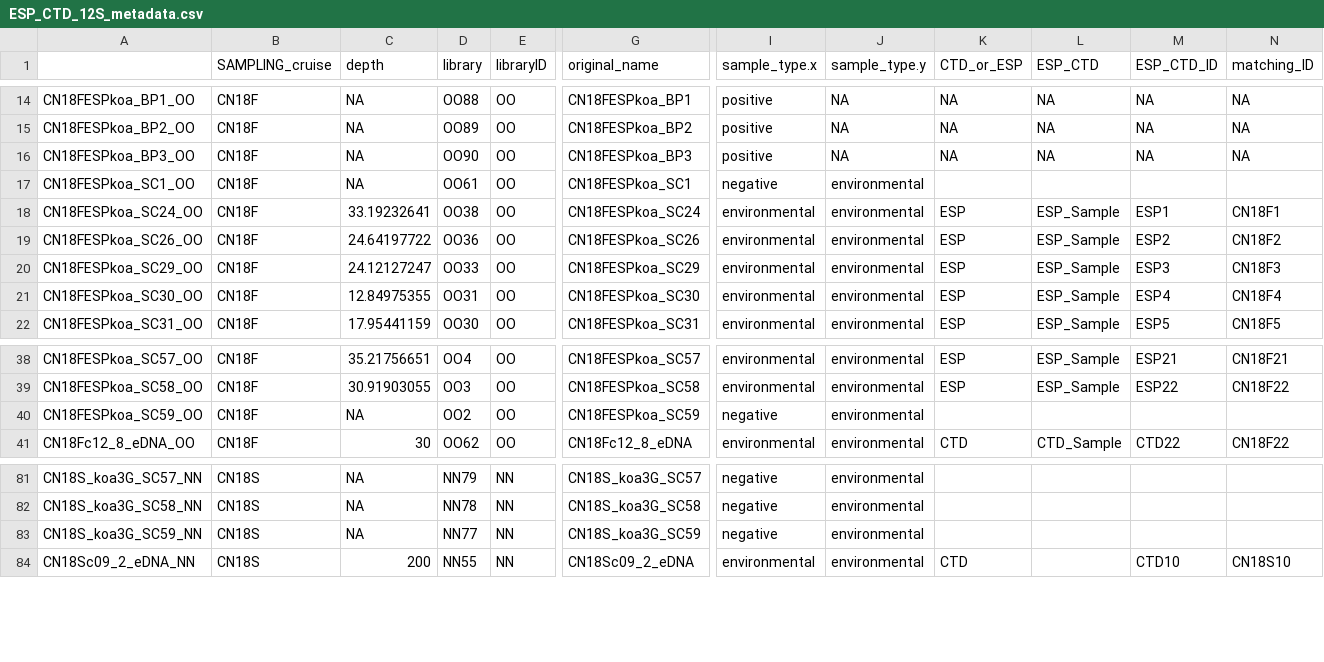
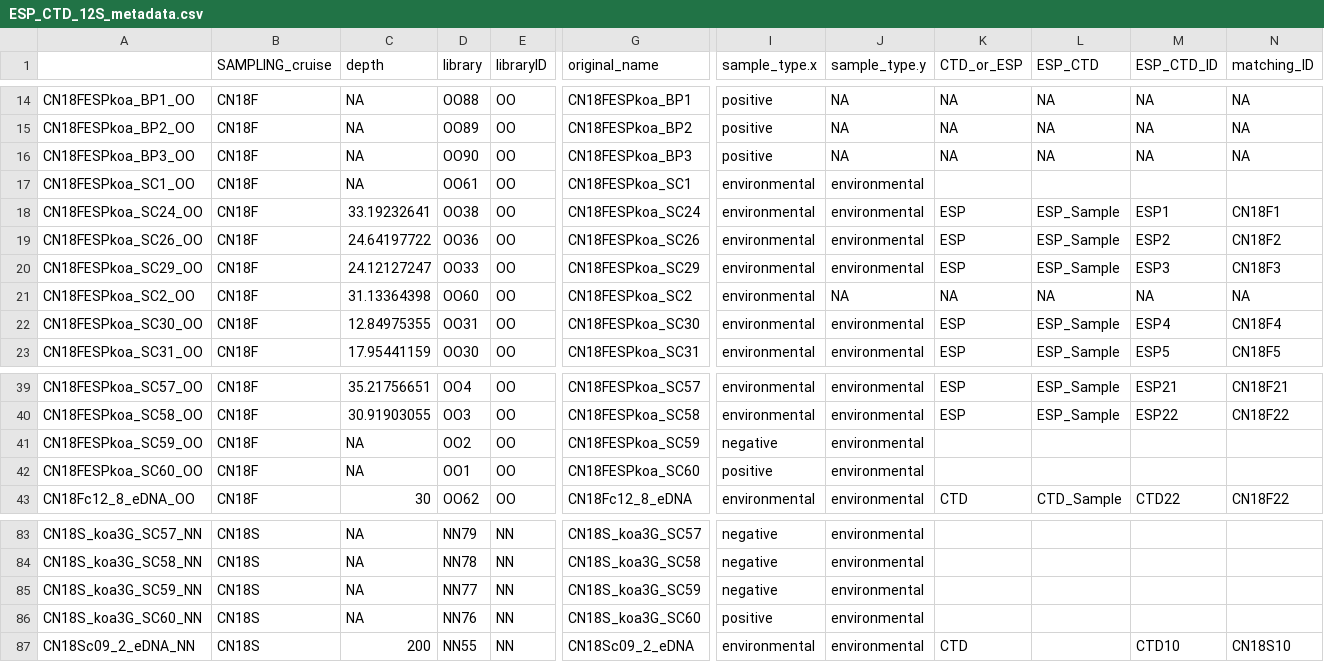
Before and after one commit to MBARI-BOG/ESP_CTD, a CSV file: data/12S/ESP_CTD_12S_metadata.csv, drawn as a sheet; only a part is shown, gaps mark what is left out; rows hold the shown columns only; the diff names each change by its address in the sheet, - before the commit and + after, or states it on an @@ line.

```diff
--- a/data/12S/ESP_CTD_12S_metadata.csv
+++ b/data/12S/ESP_CTD_12S_metadata.csv
-I17 (sample_type.x): negative
+I17 (sample_type.x): environmental
+row 21: CN18FESPkoa_SC2_OO | CN18F | 31.13364398 | OO60 | OO | CN18FESPkoa_SC2 | environmental | NA | NA | NA | NA | NA
+row 42: CN18FESPkoa_SC60_OO | CN18F | NA | OO1 | OO | CN18FESPkoa_SC60 | positive | environmental
+row 86: CN18S_koa3G_SC60_NN | CN18S | NA | NN76 | NN | CN18S_koa3G_SC60 | positive | environmental
```
Also changed, not shown: data/12S/ESP_CTD_12S_tax_table.csv, data/16S/ESP_CTD_16S_metadata.csv, 8 other files.
